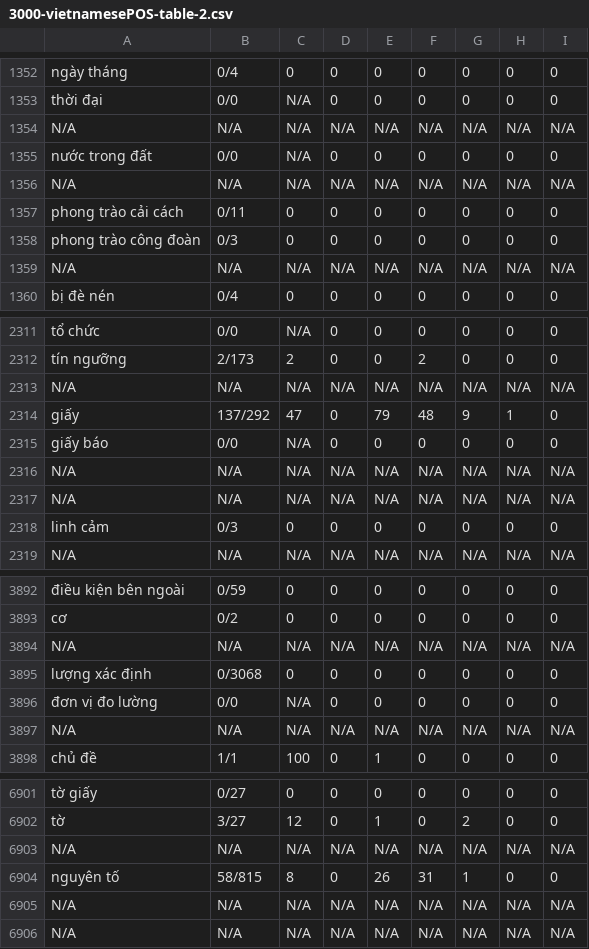
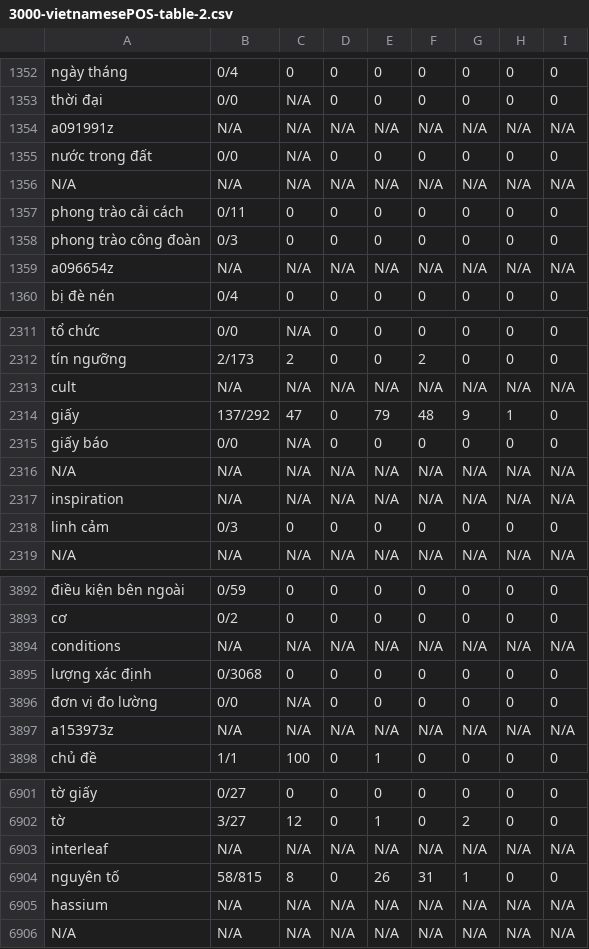
Before and after one commit to hungminhtran/caculate-readability-by-wordnet, a CSV file: output/3000-vietnamesePOS-table-2.csv, drawn as a sheet; only a part is shown, gaps mark what is left out; the diff covers the shown part only; the diff names each change by its address in the sheet, - before the commit and + after, or states it on an @@ line.

Commit message:
fix format for table 2

```diff
--- a/output/3000-vietnamesePOS-table-2.csv
+++ b/output/3000-vietnamesePOS-table-2.csv
-A1354: N/A
+A1354: a091991z
-A1359: N/A
+A1359: a096654z
-A2313: N/A
+A2313: cult
-A2317: N/A
+A2317: inspiration
-A3894: N/A
+A3894: conditions
-A3897: N/A
+A3897: a153973z
-A6903: N/A
+A6903: interleaf
-A6905: N/A
+A6905: hassium
```
Also changed, not shown: 83 edited cells elsewhere in this file, output/3000vietnamese-freq-table-2.csv, 1 other file.
